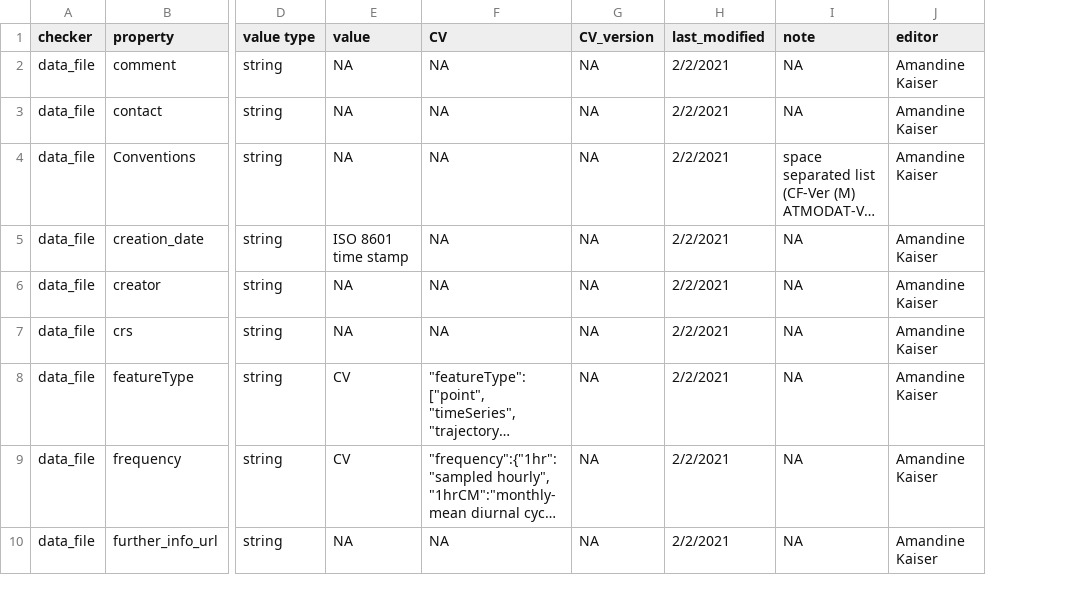
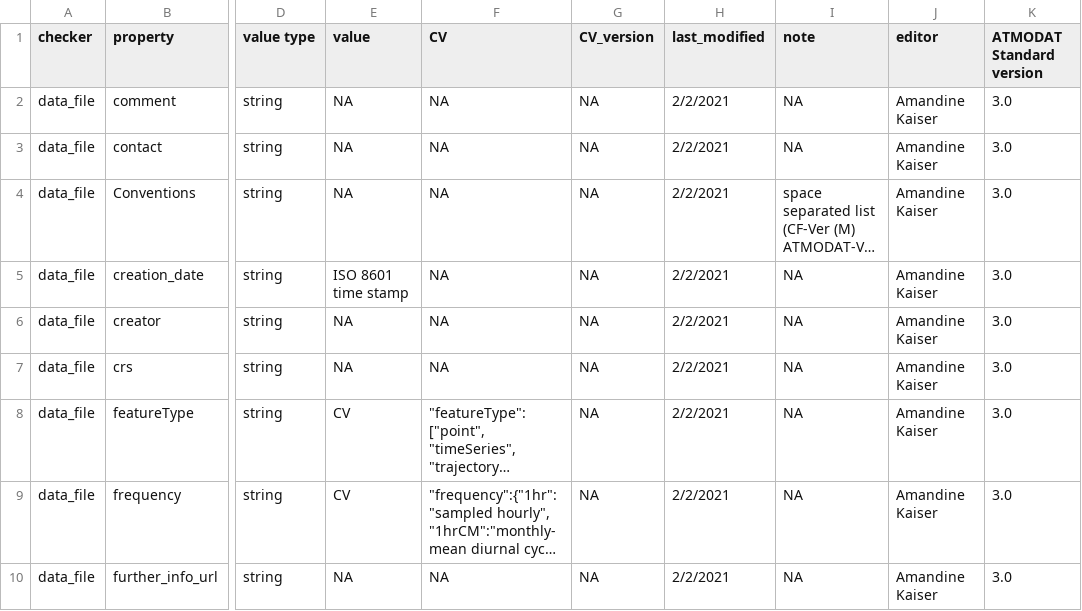
Before and after one commit to AtMoDat/AtMoDat_CVs, a CSV file: checks_to_be_performed.csv, drawn as a sheet; only a part is shown, gaps mark what is left out; long unchanged cells end in …; the diff names each change by its address in the sheet, - before the commit and + after, or states it on an @@ line.

Commit message:
added standard version number

```diff
--- a/checks_to_be_performed.csv
+++ b/checks_to_be_performed.csv
+column K (ATMODAT Standard version), rows 2-10: all 3.0
```
